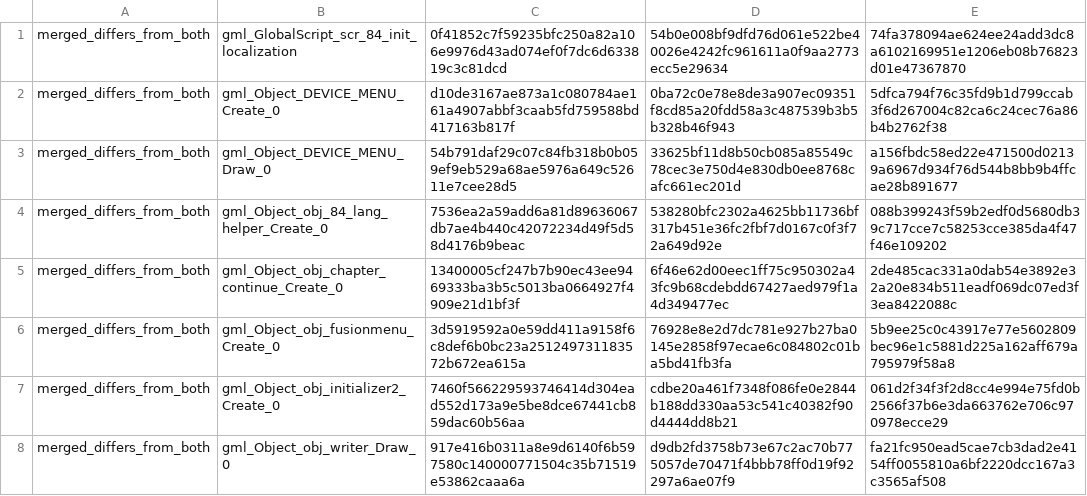
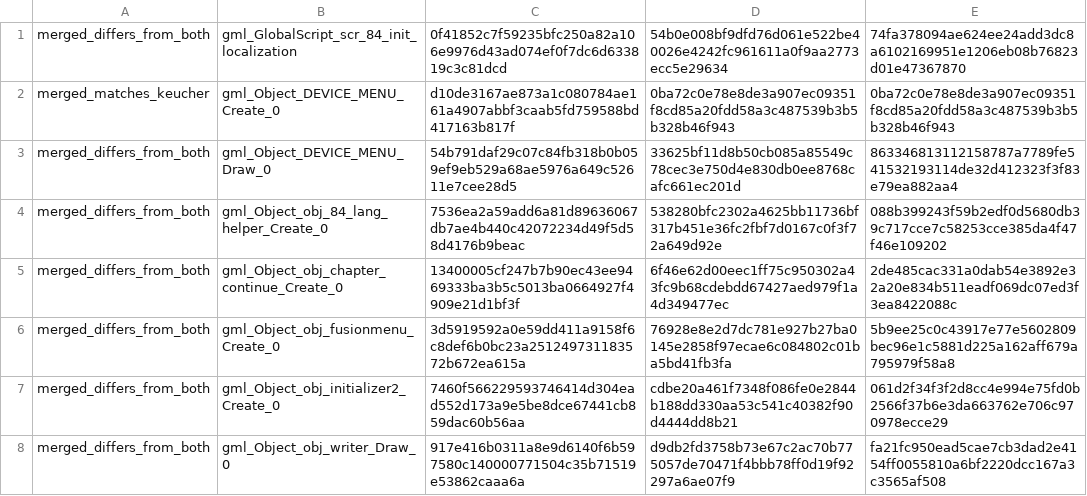
Before and after one commit to gxxk-dev/DELTARUNE-chs_tas-coexist, a TSV file: verify/code_conflicts_fast_after/ch2.tsv, drawn as a sheet.

```diff
--- a/verify/code_conflicts_fast_after/ch2.tsv
+++ b/verify/code_conflicts_fast_after/ch2.tsv
@@ -1,4 +1,4 @@
 merged_differs_from_both	gml_GlobalScript_scr_84_init_localization	0f41852c7f59235bfc250a82a106e9976d43ad074ef0f7dc6d633819c3c81dcd	54b0e008bf9dfd76d061e522be40026e4242fc961611a0f9aa2773ecc5e29634	74fa378094ae624ee24add3dc8a6102169951e1206eb08b76823d01e47367870
-merged_differs_from_both	gml_Object_DEVICE_MENU_Create_0	d10de3167ae873a1c080784ae161a4907abbf3caab5fd759588bd417163b817f	0ba72c0e78e8de3a907ec09351f8cd85a20fdd58a3c487539b3b5b328b46f943	5dfca794f76c35fd9b1d799ccab3f6d267004c82ca6c24cec76a86b4b2762f38
-merged_differs_from_both	gml_Object_DEVICE_MENU_Draw_0	54b791daf29c07c84fb318b0b059ef9eb529a68ae5976a649c52611e7cee28d5	33625bf11d8b50cb085a85549c78cec3e750d4e830db0ee8768cafc661ec201d	a156fbdc58ed22e471500d02139a6967d934f76d544b8bb9b4ffcae28b891677
+merged_matches_keucher	gml_Object_DEVICE_MENU_Create_0	d10de3167ae873a1c080784ae161a4907abbf3caab5fd759588bd417163b817f	0ba72c0e78e8de3a907ec09351f8cd85a20fdd58a3c487539b3b5b328b46f943	0ba72c0e78e8de3a907ec09351f8cd85a20fdd58a3c487539b3b5b328b46f943
+merged_differs_from_both	gml_Object_DEVICE_MENU_Draw_0	54b791daf29c07c84fb318b0b059ef9eb529a68ae5976a649c52611e7cee28d5	33625bf11d8b50cb085a85549c78cec3e750d4e830db0ee8768cafc661ec201d	863346813112158787a7789fe541532193114de32d412323f3f83e79ea882aa4
 merged_differs_from_both	gml_Object_obj_84_lang_helper_Create_0	7536ea2a59add6a81d89636067db7ae4b440c42072234d49f5d58d4176b9beac	538280bfc2302a4625bb11736bf317b451e36fc2fbf7d0167c0f3f72a649d92e	088b399243f59b2edf0d5680db39c717cce7c58253cce385da4f47f46e109202
```
Also changed, not shown: verify/code_conflicts_fast_after/ch1.tsv, verify/code_conflicts_fast_after/ch3.tsv, 12 other files.
